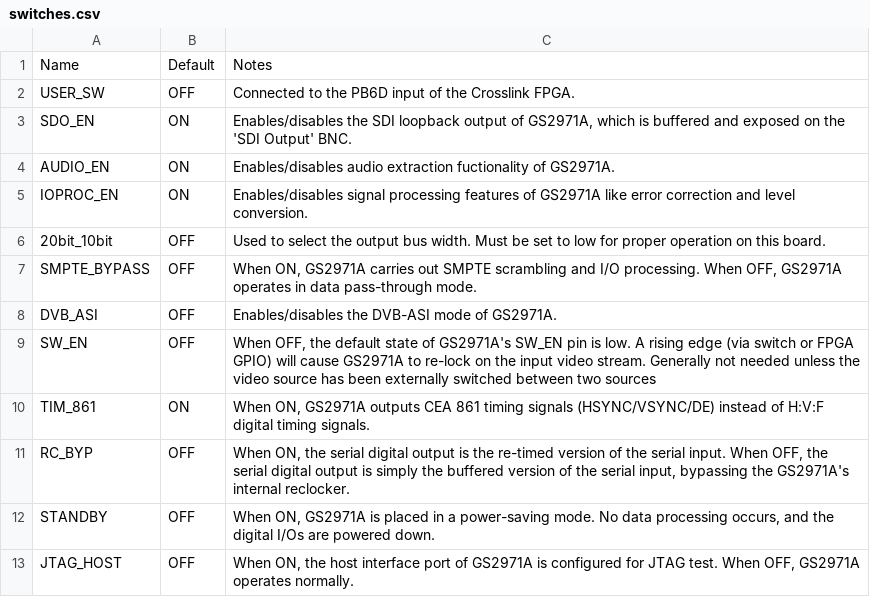
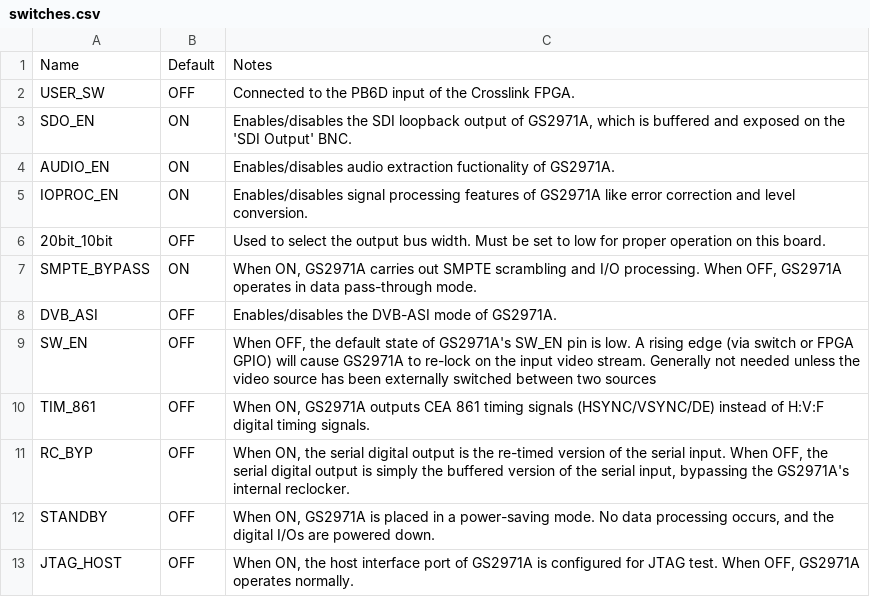
Before and after one commit to antmicro/sdi-mipi-bridge, a CSV file: docs/source/switches.csv, drawn as a sheet.

Commit message:
docs: Update dip switches to match H:V:F timings setup

```diff
--- a/docs/source/switches.csv
+++ b/docs/source/switches.csv
@@ -6,6 +6,6 @@ IOPROC_EN,ON,"Enables/disables signal processing features of GS2971A like error
 20bit_10bit,OFF,"Used to select the output bus width. Must be set to low for proper operation on this board."
-SMPTE_BYPASS,OFF,"When ON, GS2971A carries out SMPTE scrambling and I/O processing. When OFF, GS2971A operates in data pass-through mode."
+SMPTE_BYPASS,ON,"When ON, GS2971A carries out SMPTE scrambling and I/O processing. When OFF, GS2971A operates in data pass-through mode."
 DVB_ASI,OFF,"Enables/disables the DVB-ASI mode of GS2971A."
 SW_EN,OFF,"When OFF, the default state of GS2971A's SW_EN pin is low. A rising edge (via switch or FPGA GPIO) will cause GS2971A to re-lock on the input video stream. Generally not needed unless the video source has been externally switched between two sources"
-TIM_861,ON,"When ON, GS2971A outputs CEA 861 timing signals (HSYNC/VSYNC/DE) instead of H:V:F digital timing signals."
+TIM_861,OFF,"When ON, GS2971A outputs CEA 861 timing signals (HSYNC/VSYNC/DE) instead of H:V:F digital timing signals."
 RC_BYP,OFF,"When ON, the serial digital output is the re-timed version of the serial input. When OFF, the serial digital output is simply the buffered version of the serial input, bypassing the GS2971A's internal reclocker."
```
